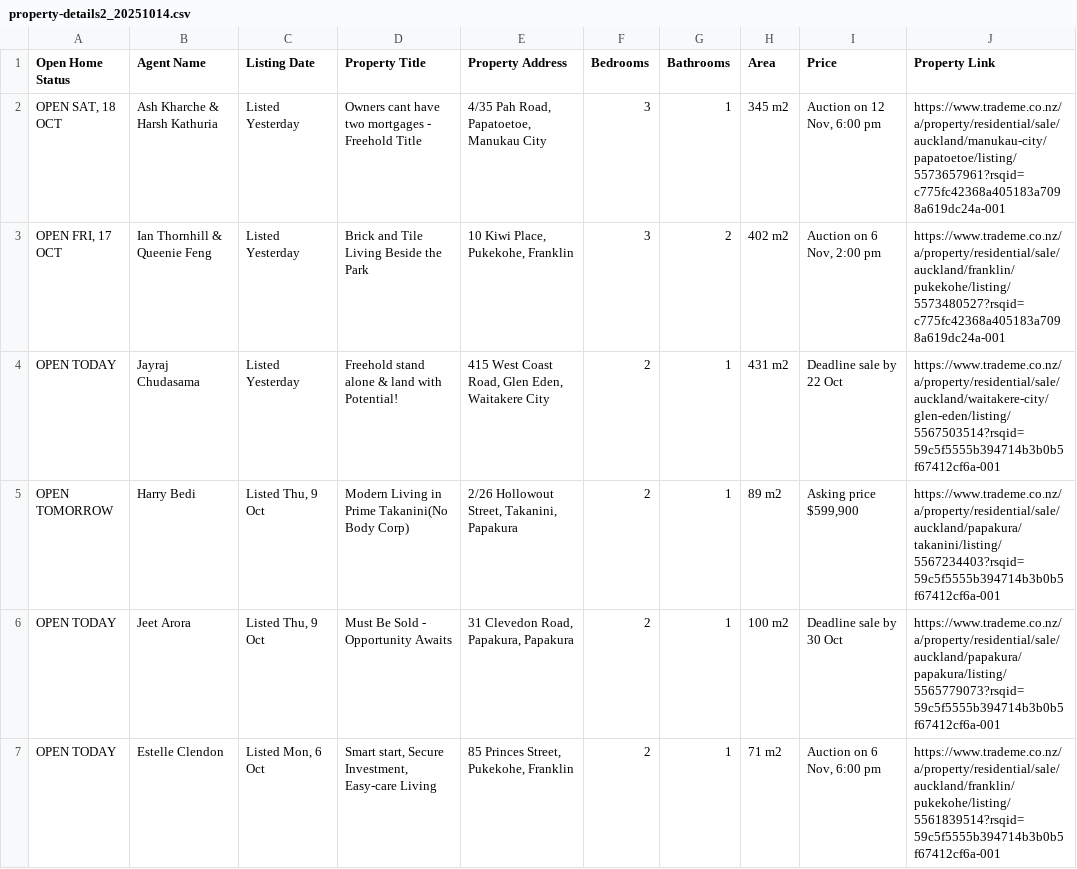
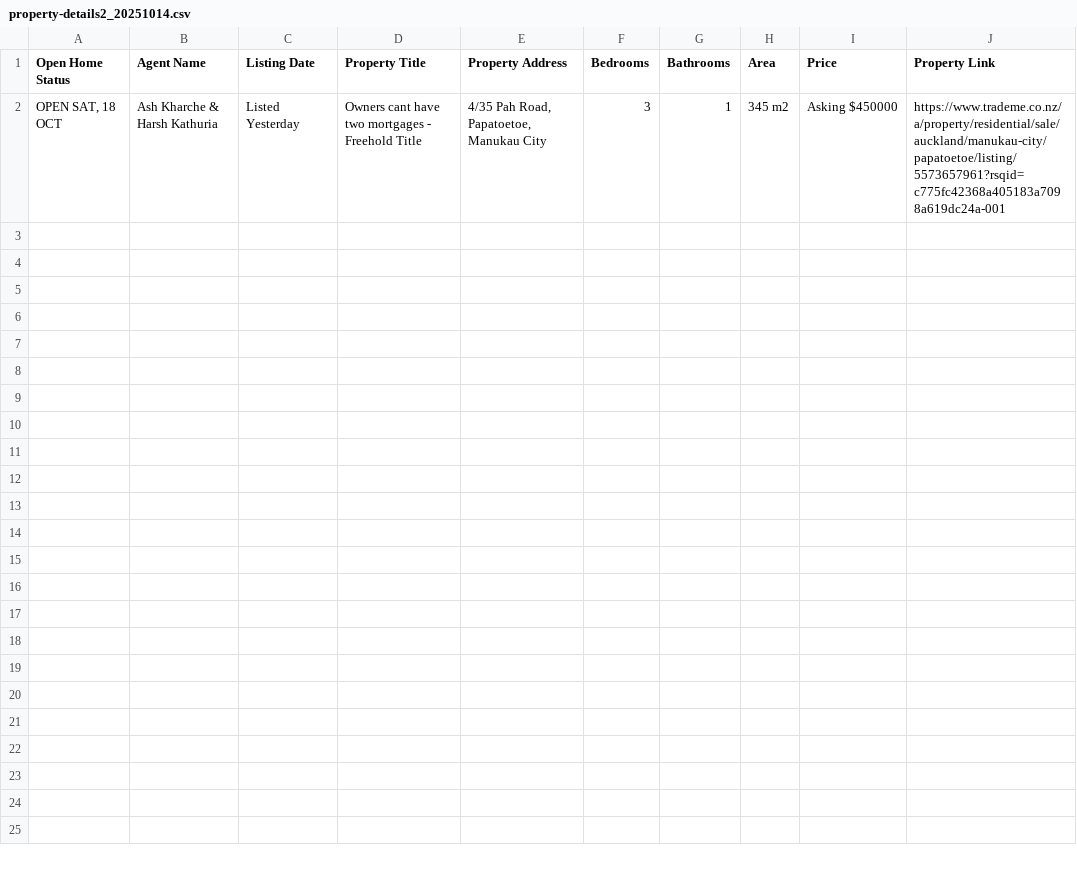
Before and after one commit to abhijitroy2/nz-property-flip-calculator, a CSV file: property-details2_20251014.csv, drawn as a sheet; only a part is shown; the diff covers the shown part only.

```diff
--- a/property-details2_20251014.csv
+++ b/property-details2_20251014.csv
@@ -1,7 +1,2 @@
 Open Home Status,Agent Name,Listing Date,Property Title,Property Address,Bedrooms,Bathrooms,Area,Price,Property Link
-"OPEN SAT, 18 OCT",Ash Kharche & Harsh Kathuria,Listed Yesterday,Owners cant have two mortgages - Freehold Title,"4/35 Pah Road, Papatoetoe, Manukau City",3,1,345 m2,"Auction on 12 Nov, 6:00 pm",https://www.trademe.co.nz/a/property/residential/sale/auckland/manukau-city/papatoetoe/listing/5573657961?rsqid=c775fc42368a405183a7098a619dc24a-001
-"OPEN FRI, 17 OCT",Ian Thornhill & Queenie Feng,Listed Yesterday,Brick and Tile Living Beside the Park,"10 Kiwi Place, Pukekohe, Franklin",3,2,402 m2,"Auction on 6 Nov, 2:00 pm",https://www.trademe.co.nz/a/property/residential/sale/auckland/franklin/pukekohe/listing/5573480527?rsqid=c775fc42368a405183a7098a619dc24a-001
-OPEN TODAY,Jayraj Chudasama,Listed Yesterday,Freehold stand alone & land with Potential!,"415 West Coast Road, Glen Eden, Waitakere City",2,1,431 m2,Deadline sale by 22 Oct,https://www.trademe.co.nz/a/property/residential/sale/auckland/waitakere-city/glen-eden/listing/5567503514?rsqid=59c5f5555b394714b3b0b5f67412cf6a-001
-OPEN TOMORROW,Harry Bedi,"Listed Thu, 9 Oct",Modern Living in Prime Takanini(No Body Corp),"2/26 Hollowout Street, Takanini, Papakura",2,1,89 m2,"Asking price $599,900",https://www.trademe.co.nz/a/property/residential/sale/auckland/papakura/takanini/listing/5567234403?rsqid=59c5f5555b394714b3b0b5f67412cf6a-001
-OPEN TODAY,Jeet Arora,"Listed Thu, 9 Oct",Must Be Sold - Opportunity Awaits,"31 Clevedon Road, Papakura, Papakura",2,1,100 m2,Deadline sale by 30 Oct,https://www.trademe.co.nz/a/property/residential/sale/auckland/papakura/papakura/listing/5565779073?rsqid=59c5f5555b394714b3b0b5f67412cf6a-001
-OPEN TODAY,Estelle Clendon,"Listed Mon, 6 Oct","Smart start, Secure Investment, Easy-care Living","85 Princes Street, Pukekohe, Franklin",2,1,71 m2,"Auction on 6 Nov, 6:00 pm",https://www.trademe.co.nz/a/property/residential/sale/auckland/franklin/pukekohe/listing/5561839514?rsqid=59c5f5555b394714b3b0b5f67412cf6a-001
+"OPEN SAT, 18 OCT",Ash Kharche & Harsh Kathuria,Listed Yesterday,Owners cant have two mortgages - Freehold Title,"4/35 Pah Road, Papatoetoe, Manukau City",3,1,345 m2,Asking $450000,https://www.trademe.co.nz/a/property/residential/sale/auckland/manukau-city/papatoetoe/listing/5573657961?rsqid=c775fc42368a405183a7098a619dc24a-001
```
Also changed, not shown: 5 removed rows elsewhere in this file, 37 other files.
